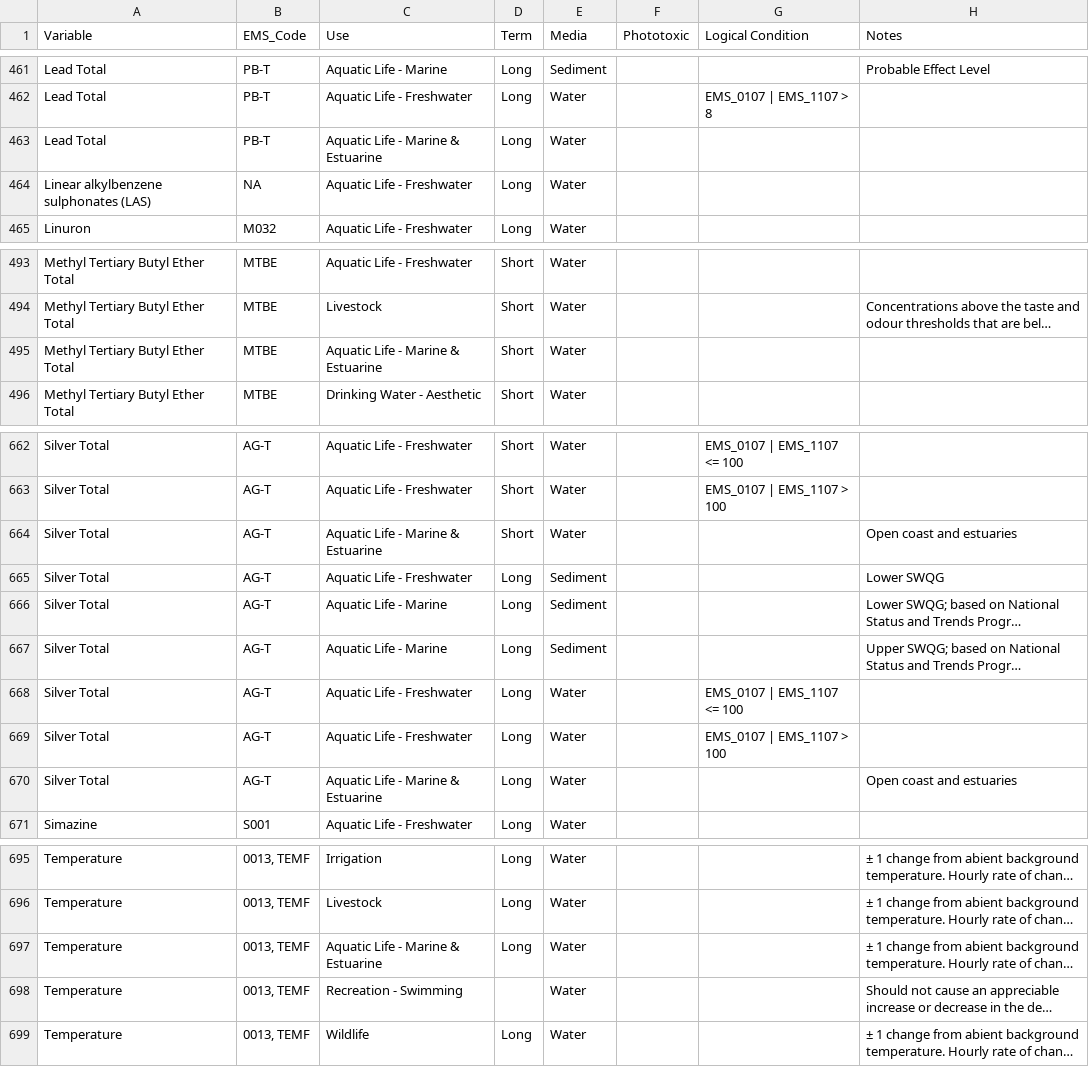
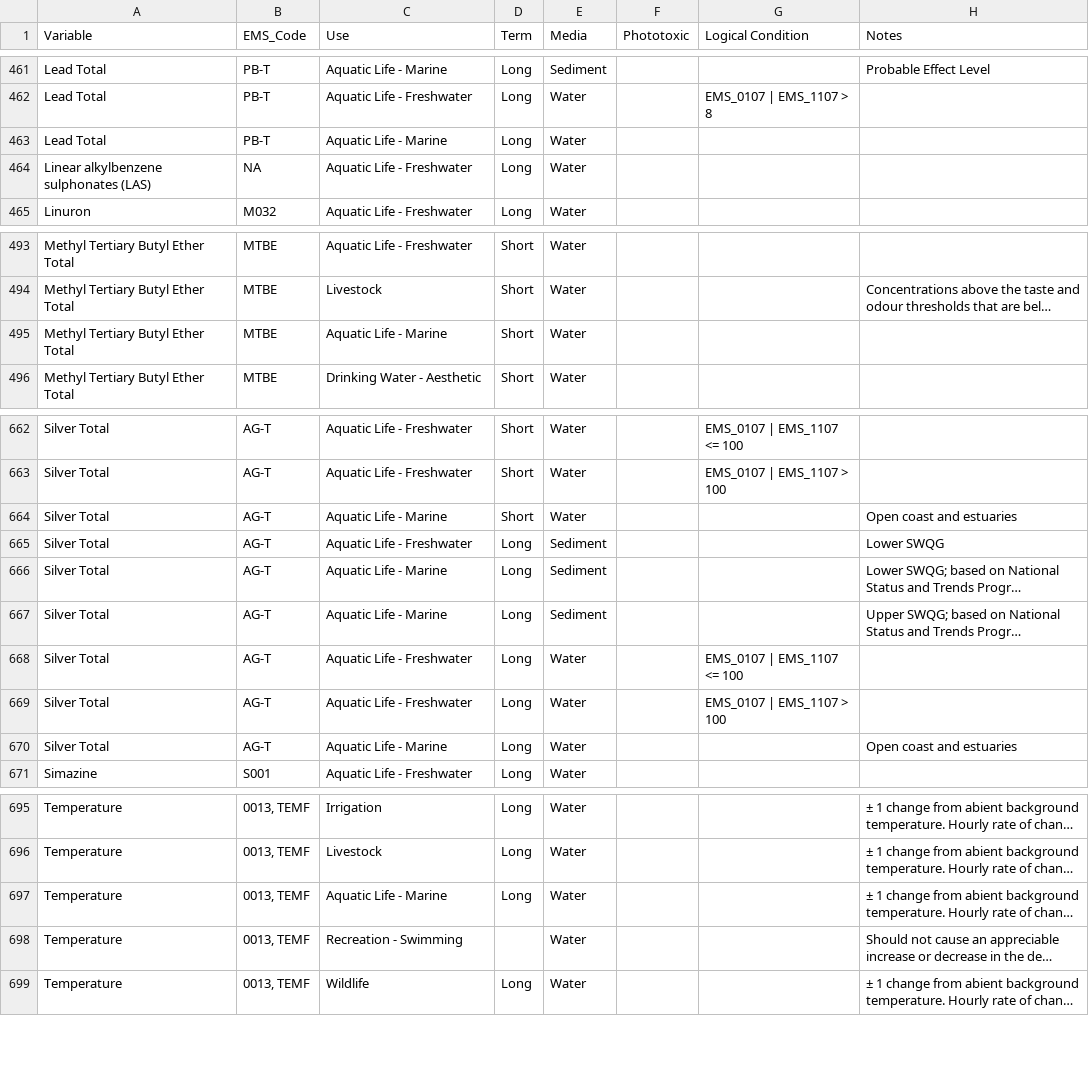
Before and after one commit to bcgov/wqg_data, a CSV file: all_wqgs.csv, drawn as a sheet; only a part is shown, gaps mark what is left out; long unchanged cells end in …; the diff covers the shown part only; the diff names each change by its address in the sheet, - before the commit and + after, or states it on an @@ line.

Commit message:
split Aquatic Life - Estuarine & Marine to separate Aquatic Life - Estuarine and Aquatic Life - Marine

```diff
--- a/all_wqgs.csv
+++ b/all_wqgs.csv
-C463 (Use): Aquatic Life - Marine & Estuarine
+C463 (Use): Aquatic Life - Marine
-C495 (Use): Aquatic Life - Marine & Estuarine
+C495 (Use): Aquatic Life - Marine
-C664 (Use): Aquatic Life - Marine & Estuarine
+C664 (Use): Aquatic Life - Marine
-C670 (Use): Aquatic Life - Marine & Estuarine
+C670 (Use): Aquatic Life - Marine
-C697 (Use): Aquatic Life - Marine & Estuarine
+C697 (Use): Aquatic Life - Marine
```
Also changed, not shown: 10 added rows and 5 edited cells elsewhere in this file.
